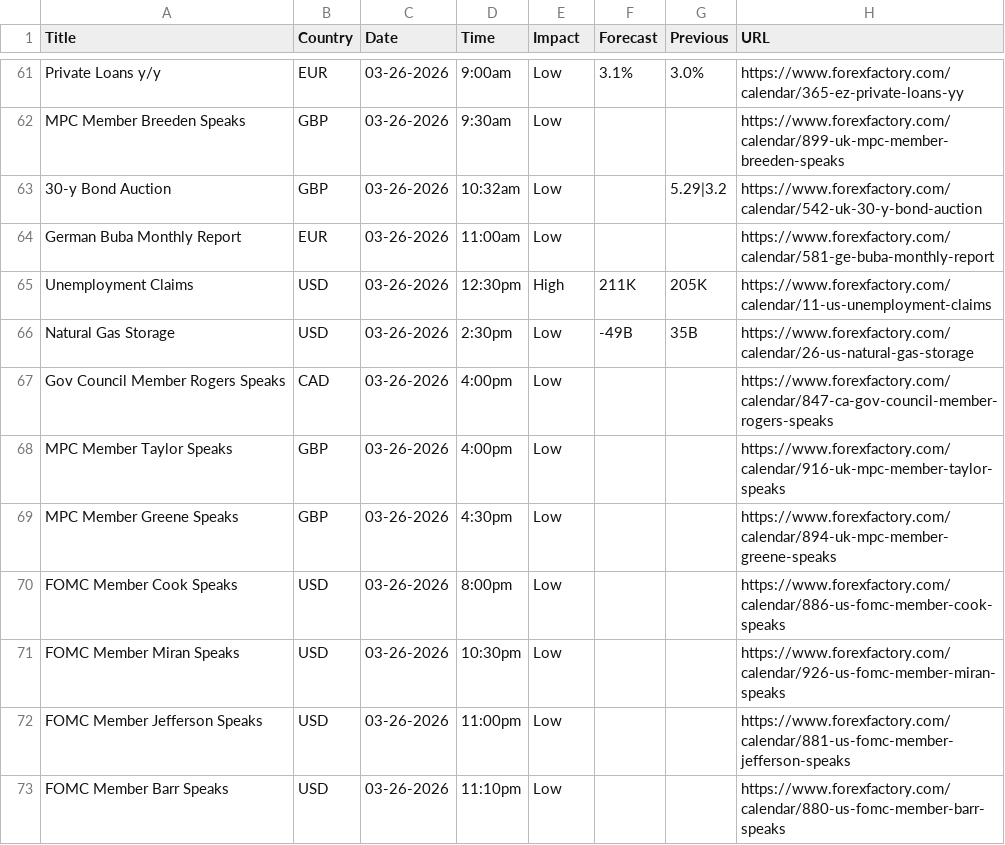
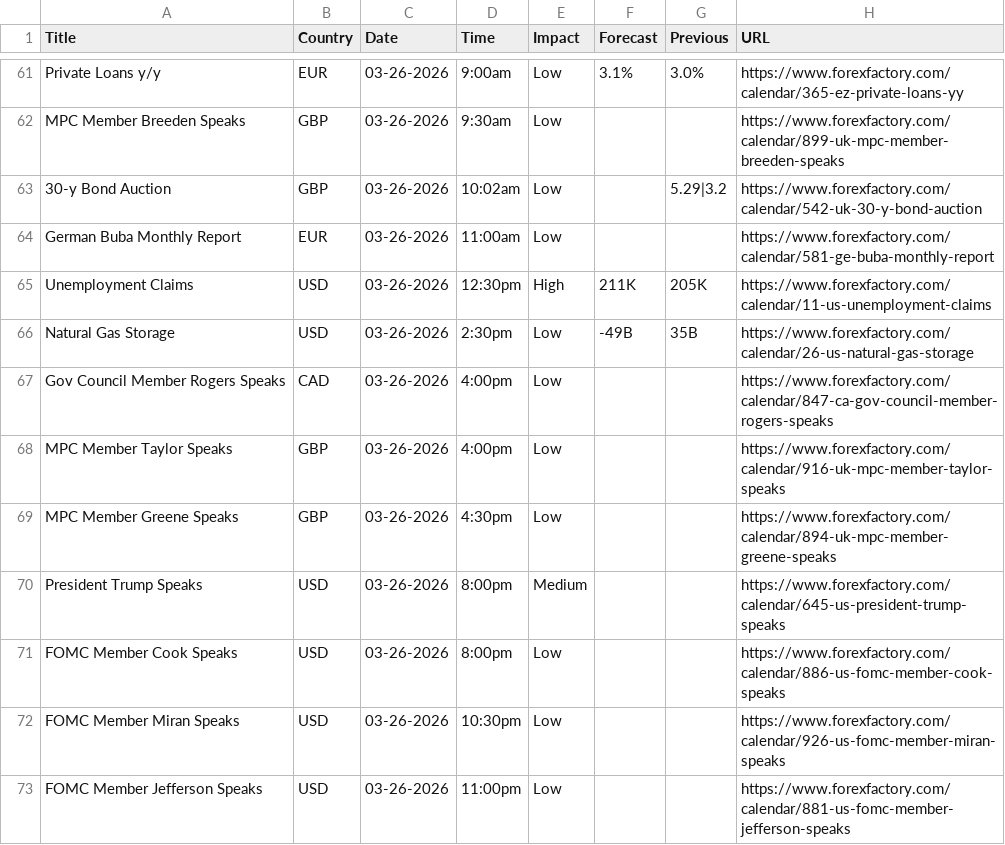
Before and after one commit to CryptoGamerDev/forex-calendar-data, a CSV file: forex_data_raw.csv, drawn as a sheet; only a part is shown, gaps mark what is left out; the shorter side is filled out with more unchanged rows.

```diff
--- a/forex_data_raw.csv
+++ b/forex_data_raw.csv
@@ -62,3 +62,3 @@ Private Loans y/y,EUR,03-26-2026,9:00am,Low,3.1%,3.0%,https://www.forexfactory.c
 MPC Member Breeden Speaks,GBP,03-26-2026,9:30am,Low,,,https://www.forexfactory.com/calendar/899-uk-mpc-member-breeden-speaks
-30-y Bond Auction,GBP,03-26-2026,10:32am,Low,,5.29|3.2,https://www.forexfactory.com/calendar/542-uk-30-y-bond-auction
+30-y Bond Auction,GBP,03-26-2026,10:02am,Low,,5.29|3.2,https://www.forexfactory.com/calendar/542-uk-30-y-bond-auction
 German Buba Monthly Report,EUR,03-26-2026,11:00am,Low,,,https://www.forexfactory.com/calendar/581-ge-buba-monthly-report
@@ -69,2 +69,3 @@ MPC Member Taylor Speaks,GBP,03-26-2026,4:00pm,Low,,,https://www.forexfactory.co
 MPC Member Greene Speaks,GBP,03-26-2026,4:30pm,Low,,,https://www.forexfactory.com/calendar/894-uk-mpc-member-greene-speaks
+President Trump Speaks,USD,03-26-2026,8:00pm,Medium,,,https://www.forexfactory.com/calendar/645-us-president-trump-speaks
 FOMC Member Cook Speaks,USD,03-26-2026,8:00pm,Low,,,https://www.forexfactory.com/calendar/886-us-fomc-member-cook-speaks
```
Also changed, not shown: forex_data_simple.csv.
